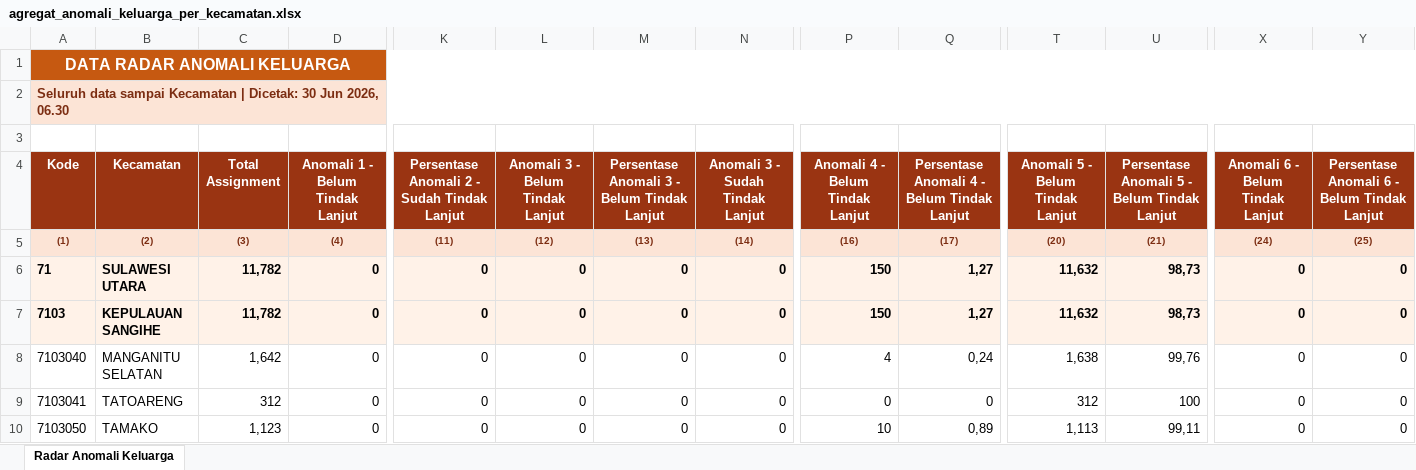
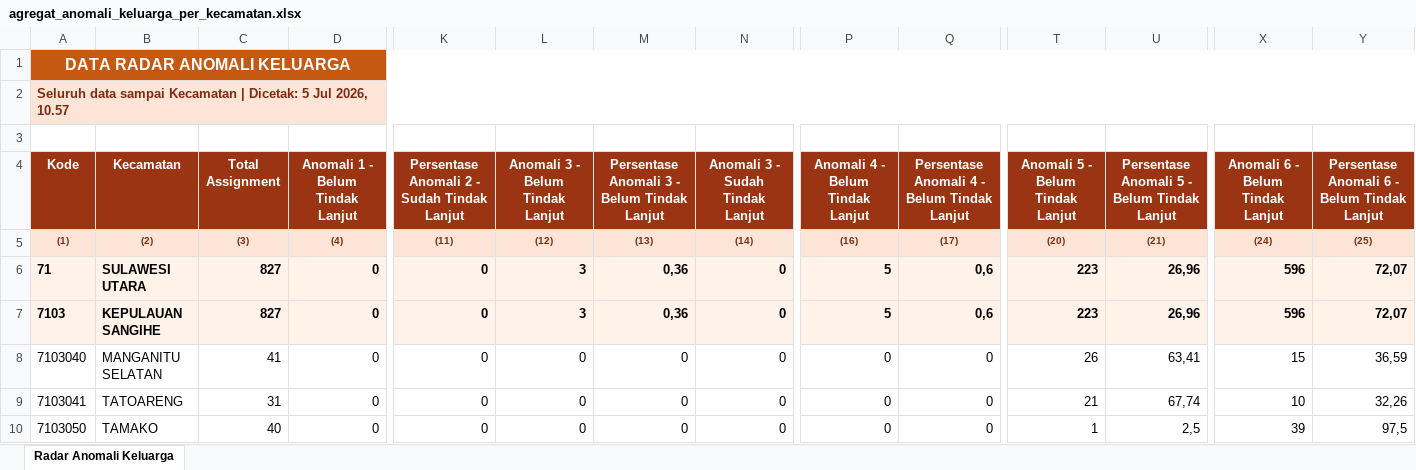
Before and after one commit to danimat15/fasih-sm-scrapper, an Excel workbook: data/anomali/agregat_anomali_keluarga_per_kecamatan.xlsx, sheet Radar Anomali Keluarga, drawn as a sheet; only a part is shown, gaps mark what is left out; values as stored, in another font and other column widths than the file's, no borders; the diff covers the shown part only; the diff names each change by its address in the sheet, - before the commit and + after, or states it on an @@ line.

Commit message:
Update data anomali: 5 Juli 2026 pukul 10.59 WITA

```diff
--- a/data/anomali/agregat_anomali_keluarga_per_kecamatan.xlsx (sheet Radar Anomali Keluarga)
+++ b/data/anomali/agregat_anomali_keluarga_per_kecamatan.xlsx (sheet Radar Anomali Keluarga)
-A2 (Kode): …| Dicetak: 30 Jun 2026, 06.30
+A2 (Kode): …| Dicetak: 5 Jul 2026, 10.57
-C6:C7 (Total Assignment): 11,782
+C6:C7 (Total Assignment): 827
-L6:L7 (Anomali 3 - Belum Tindak Lanjut): 0
+L6:L7 (Anomali 3 - Belum Tindak Lanjut): 3
-M6:M7: 0
+M6:M7: 0,36
-P6:P7 (Anomali 4 - Belum Tindak Lanjut): 150
+P6:P7 (Anomali 4 - Belum Tindak Lanjut): 5
-Q6:Q7: 1,27
+Q6:Q7: 0,6
-T6:T7 (Anomali 5 - Belum Tindak Lanjut): 11,632
+T6:T7 (Anomali 5 - Belum Tindak Lanjut): 223
-U6:U7: 98,73
+U6:U7: 26,96
-X6:X7 (Anomali 6 - Belum Tindak Lanjut): 0
+X6:X7 (Anomali 6 - Belum Tindak Lanjut): 596
-Y6:Y7: 0
+Y6:Y7: 72,07
-C8 (Total Assignment): 1,642
+C8 (Total Assignment): 41
-P8 (Anomali 4 - Belum Tindak Lanjut): 4
+P8 (Anomali 4 - Belum Tindak Lanjut): 0
-Q8: 0,24
+Q8: 0
-T8 (Anomali 5 - Belum Tindak Lanjut): 1,638
+T8 (Anomali 5 - Belum Tindak Lanjut): 26
-U8: 99,76
+U8: 63,41
-X8 (Anomali 6 - Belum Tindak Lanjut): 0
+X8 (Anomali 6 - Belum Tindak Lanjut): 15
-Y8: 0
+Y8: 36,59
-C9 (Total Assignment): 312
+C9 (Total Assignment): 31
-T9 (Anomali 5 - Belum Tindak Lanjut): 312
+T9 (Anomali 5 - Belum Tindak Lanjut): 21
-U9: 100
+U9: 67,74
-X9 (Anomali 6 - Belum Tindak Lanjut): 0
+X9 (Anomali 6 - Belum Tindak Lanjut): 10
-Y9: 0
+Y9: 32,26
-C10 (Total Assignment): 1,123
+C10 (Total Assignment): 40
-P10 (Anomali 4 - Belum Tindak Lanjut): 10
+P10 (Anomali 4 - Belum Tindak Lanjut): 0
-Q10: 0,89
+Q10: 0
-T10 (Anomali 5 - Belum Tindak Lanjut): 1,113
+T10 (Anomali 5 - Belum Tindak Lanjut): 1
-U10: 99,11
+U10: 2,5
-X10 (Anomali 6 - Belum Tindak Lanjut): 0
+X10 (Anomali 6 - Belum Tindak Lanjut): 39
-Y10: 0
+Y10: 97,5
```
Also changed, not shown: 91 edited cells elsewhere in this sheet, data/anomali/agregat_anomali_usaha_per_kecamatan.xlsx, 4 other files.
